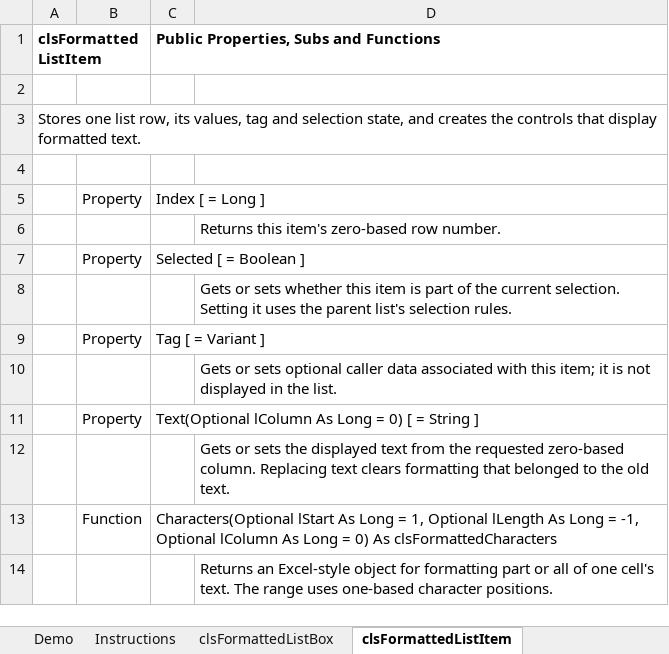
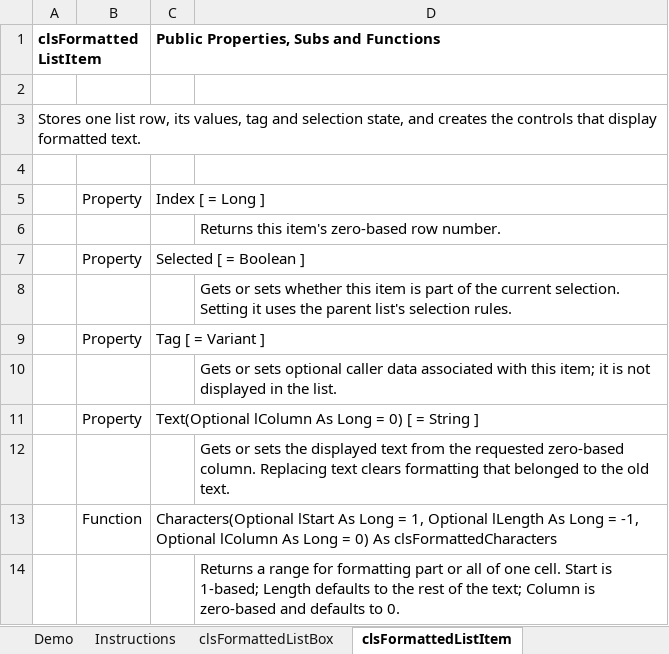
Before and after one commit to jkpieterse/VBAFormattedListBox, an Excel workbook: Formatted ListBox 1.0.xlsm, sheet clsFormattedListItem, drawn as a sheet; values as stored, in another font and other column widths than the file's, no borders; charts and pictures not drawn; the diff names each change by its address in the sheet, - before the commit and + after, or states it on an @@ line.

Commit message:
Updated documentation in the Excel file

```diff
--- a/Formatted ListBox 1.0.xlsm (sheet clsFormattedListItem)
+++ b/Formatted ListBox 1.0.xlsm (sheet clsFormattedListItem)
-D14: Returns an Excel-style object for formatting part or all of one cell's text. The range uses one-based character positions.
+D14: Returns a range for formatting part or all of one cell. Start is 1-based; Length defaults to the rest of the text; Column is zero-based and defaults to 0.
```
Also changed, not shown: sheet Formatted ListBox API, sheet Instructions, sheet clsFormattedCharacters, sheet clsFormattedListBox.
